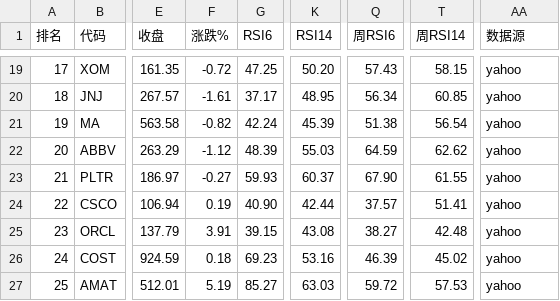
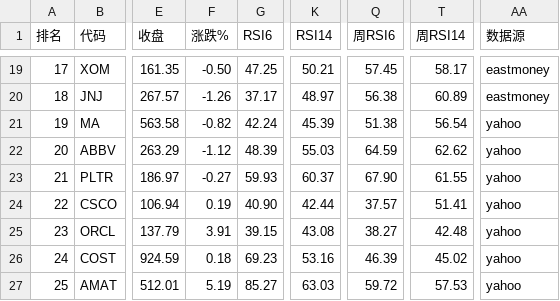
Before and after one commit to 5777-wq/us-stock-monitor, a CSV file: out/report-2026-09-29.csv, drawn as a sheet; only a part is shown, gaps mark what is left out; the diff covers the shown part only; the diff names each change by its address in the sheet, - before the commit and + after, or states it on an @@ line.

```diff
--- a/out/report-2026-09-29.csv
+++ b/out/report-2026-09-29.csv
-F19 (涨跌%): -0.72
+F19 (涨跌%): -0.50
-K19 (RSI14): 50.20
+K19 (RSI14): 50.21
-Q19 (周RSI6): 57.43
+Q19 (周RSI6): 57.45
-T19 (周RSI14): 58.15
+T19 (周RSI14): 58.17
-AA19:AA20 (数据源): yahoo
+AA19:AA20 (数据源): eastmoney
-F20 (涨跌%): -1.61
+F20 (涨跌%): -1.26
-K20 (RSI14): 48.95
+K20 (RSI14): 48.97
-Q20 (周RSI6): 56.34
+Q20 (周RSI6): 56.38
-T20 (周RSI14): 60.85
+T20 (周RSI14): 60.89
```
Also changed, not shown: 45 edited cells elsewhere in this file, 2 other files.
